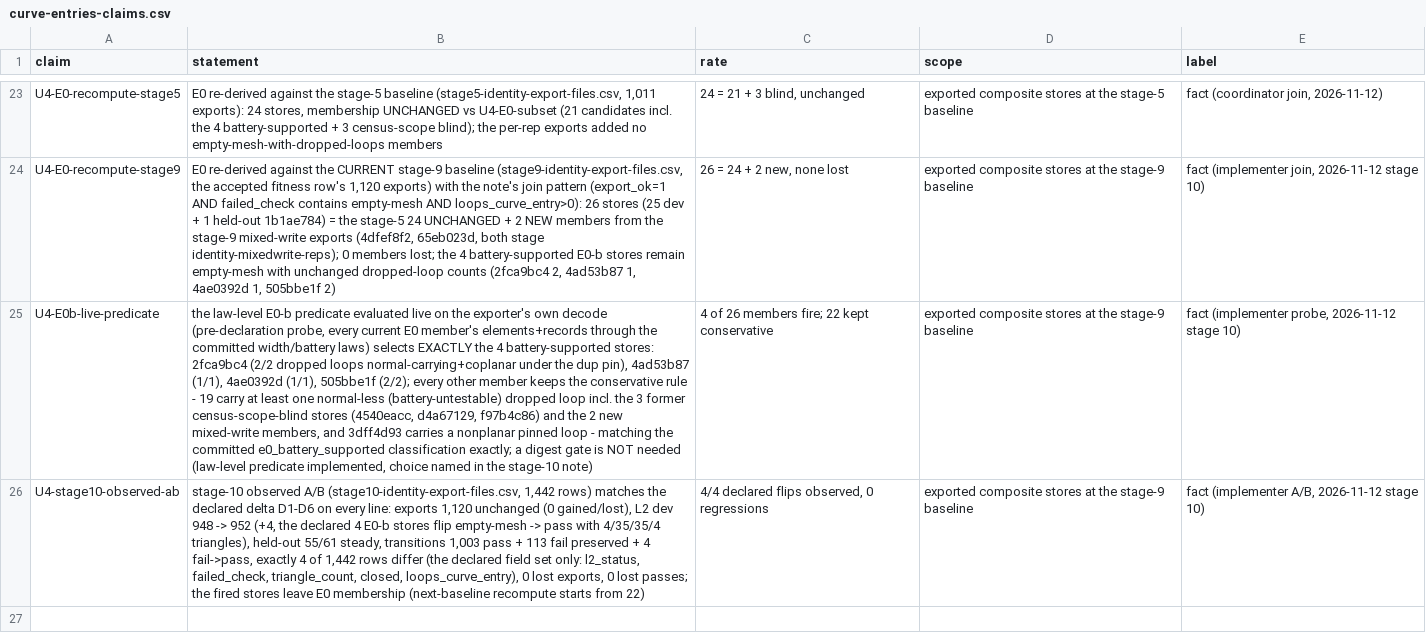
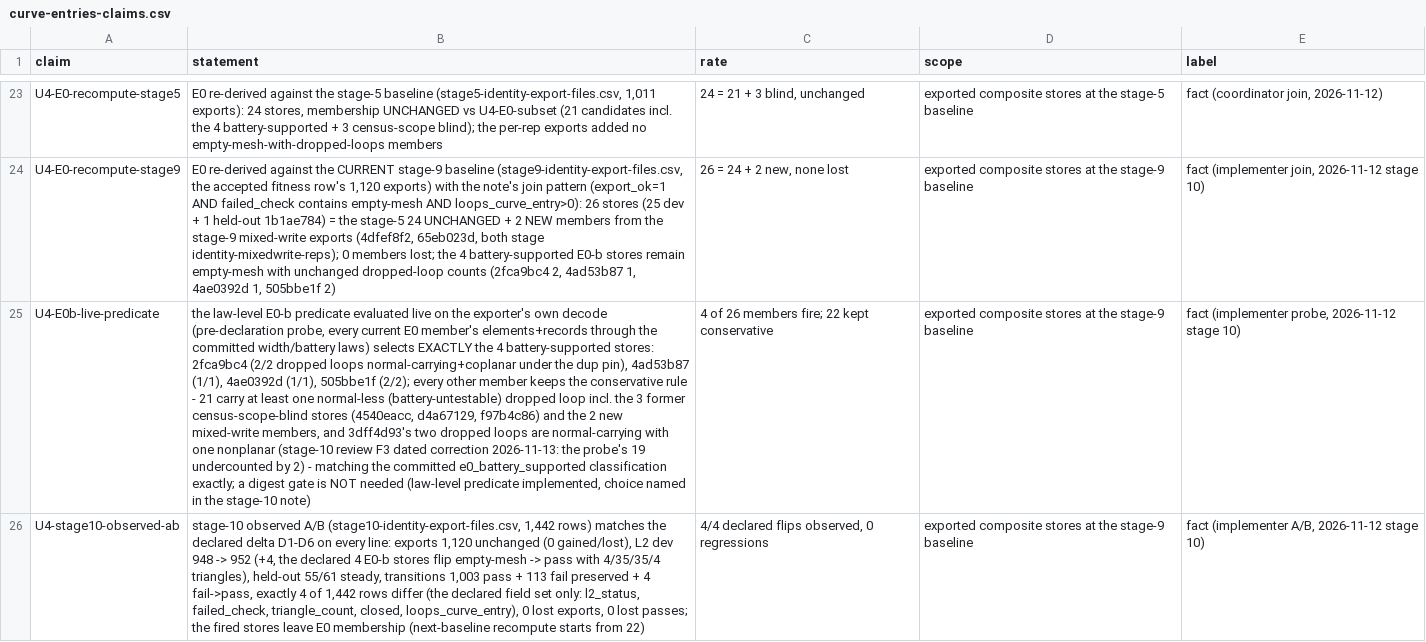
Before and after one commit to MadManJohnSmith/catpart-parser, a CSV file: docs/evidence/data/curve-entries-claims.csv, drawn as a sheet; only a part is shown, gaps mark what is left out; the diff names each change by its address in the sheet, - before the commit and + after, or states it on an @@ line.

Commit message:
#34 stage-10 review corrections: the store-level gate records rejected candidates (F1: the None veto is live + counters stay true; fixture added, mutation-verified; mixedwrite path same fix) + unpinnable-arm fixture (F4) + D5 warning-set correction (F2) + 19->21 normal-less figure (F3)

```diff
--- a/docs/evidence/data/curve-entries-claims.csv
+++ b/docs/evidence/data/curve-entries-claims.csv
-B25 (statement): …rule - 19 carry at least one normal-less (battery-untestable) dropped loop incl. the 3 former census-scope-blind stores (4540eacc, d4a67129, f97b4c86) and the 2 new mixed-write members, and 3dff4d93 carries a nonplanar pinned loop - matching…
+B25 (statement): …rule - 21 carry at least one normal-less (battery-untestable) dropped loop incl. the 3 former census-scope-blind stores (4540eacc, d4a67129, f97b4c86) and the 2 new mixed-write members, and 3dff4d93's two dropped loops are normal-carrying with one nonplanar (stage-10 review F3 dated correction 2026-11-13: the probe's 19 undercounted by 2) - matching…
```
Also changed, not shown: 5 other files.
